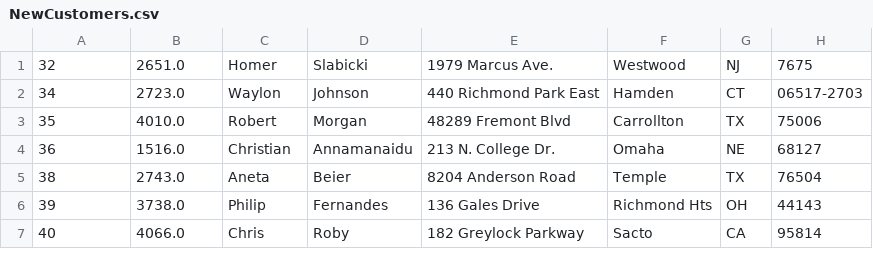
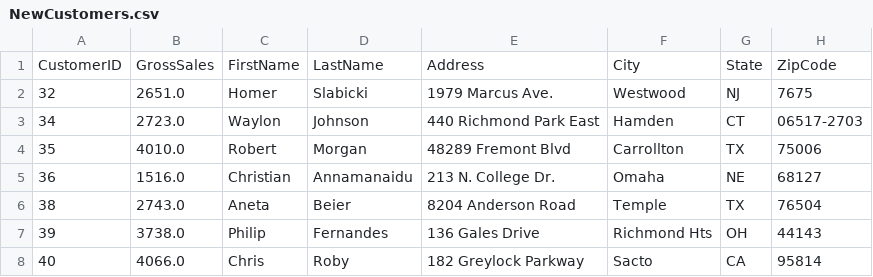
Before and after one commit to jglatts/CIS-1068, a CSV file: Glatts_John_Assignment_8/NewCustomers.csv, drawn as a sheet; only a part is shown.

```diff
--- a/Glatts_John_Assignment_8/NewCustomers.csv
+++ b/Glatts_John_Assignment_8/NewCustomers.csv
@@ -1 +1,2 @@
+CustomerID, GrossSales, FirstName, LastName, Address, City, State, ZipCode
 32, 2651.0, Homer, Slabicki, 1979 Marcus Ave., Westwood, NJ, 7675
```
Also changed, not shown: 4 other files.
